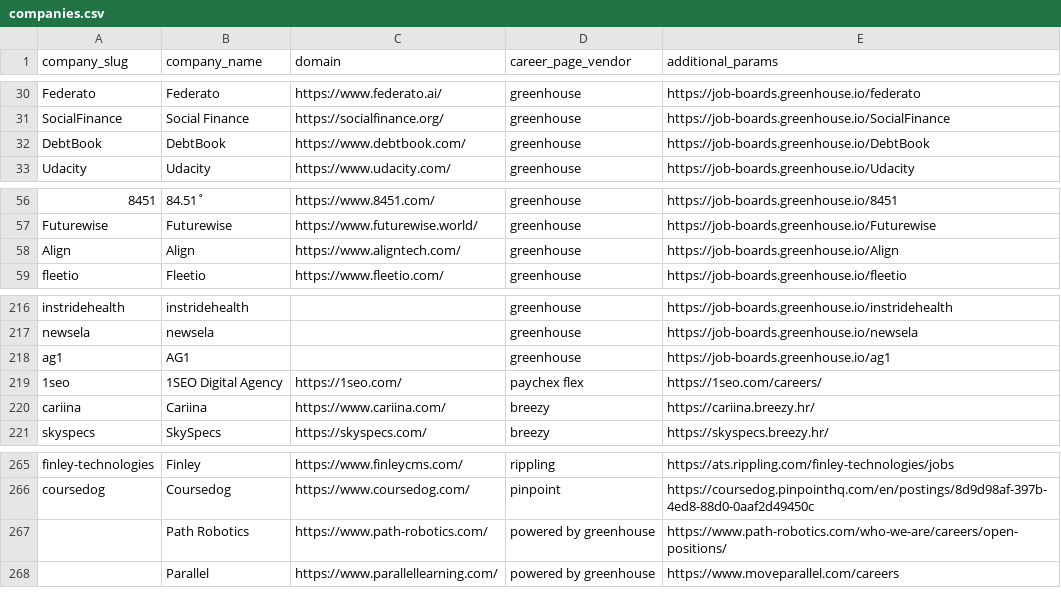
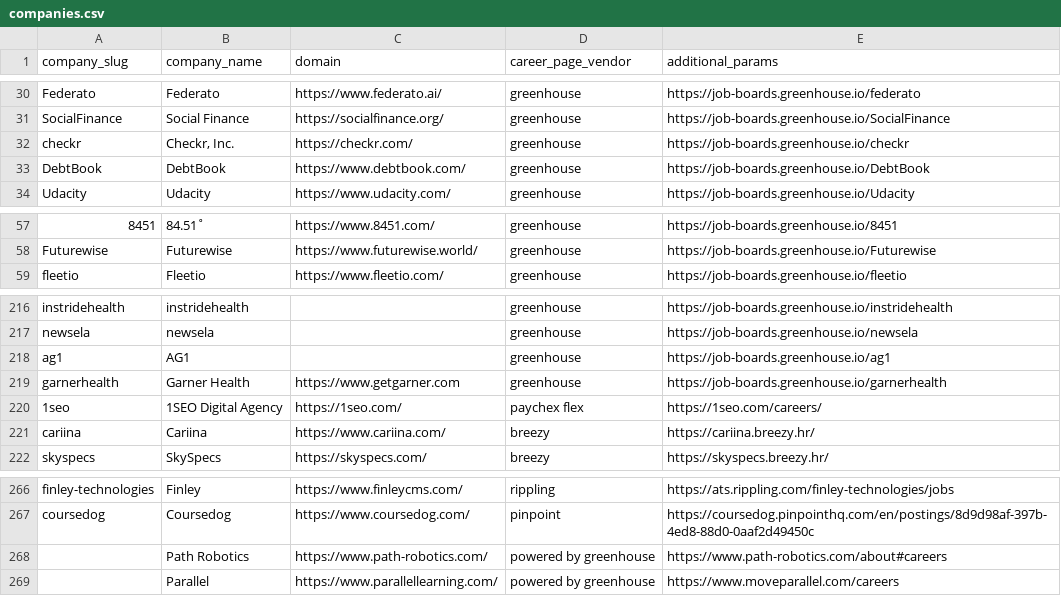
Before and after one commit to bwnbrg/job_scraper, a CSV file: job_scraper/companies.csv, drawn as a sheet; only a part is shown, gaps mark what is left out; removed rows and columns are numbered as before the commit, all else as after; the diff names each change by its address in the sheet, - before the commit and + after, or states it on an @@ line.

```diff
--- a/job_scraper/companies.csv
+++ b/job_scraper/companies.csv
+row 32: checkr | Checkr, Inc. | https://checkr.com/ | greenhouse | https://job-boards.greenhouse.io/checkr
-row 58: Align | Align | https://www.aligntech.com/ | greenhouse | https://job-boards.greenhouse.io/Align
+row 219: garnerhealth | Garner Health | https://www.getgarner.com | greenhouse | https://job-boards.greenhouse.io/garnerhealth
-E268 (additional_params): https://www.path-robotics.com/who-we-are/careers/open-positions/
+E268 (additional_params): https://www.path-robotics.com/about#careers
```
Also changed, not shown: 1 other file.
